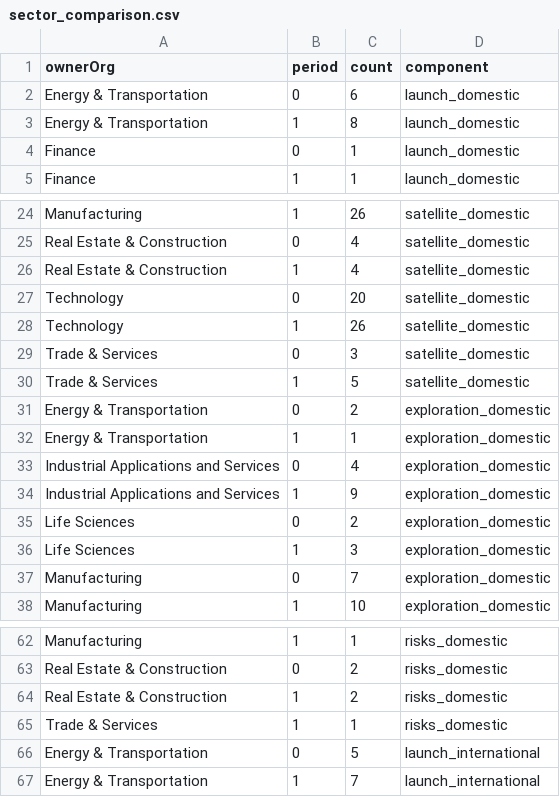
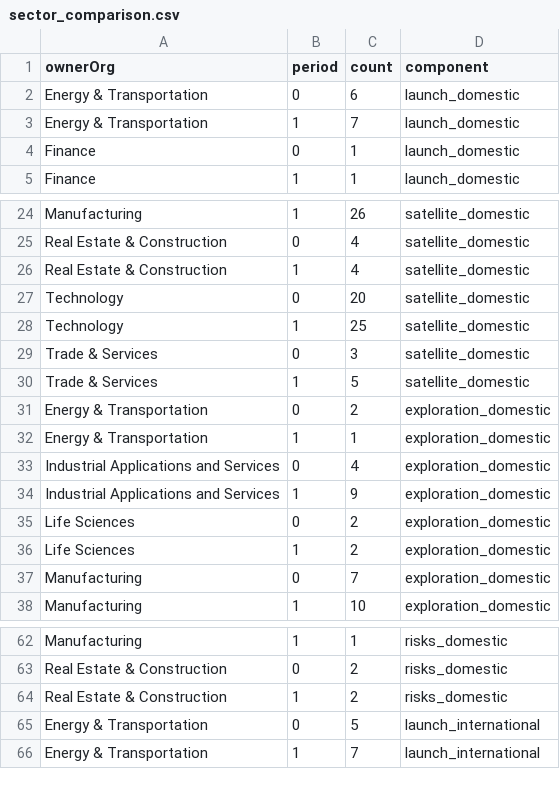
Before and after one commit to john-friedman/datamule-indicators, a CSV file: indicators/format1/Technology/space/sector_comparison.csv, drawn as a sheet; only a part is shown, gaps mark what is left out.

```diff
--- a/indicators/format1/Technology/space/sector_comparison.csv
+++ b/indicators/format1/Technology/space/sector_comparison.csv
@@ -2,3 +2,3 @@ ownerOrg,period,count,component
 Energy & Transportation,0,6,launch_domestic
-Energy & Transportation,1,8,launch_domestic
+Energy & Transportation,1,7,launch_domestic
 Finance,0,1,launch_domestic
@@ -27,3 +27,3 @@ Real Estate & Construction,1,4,satellite_domestic
 Technology,0,20,satellite_domestic
-Technology,1,26,satellite_domestic
+Technology,1,25,satellite_domestic
 Trade & Services,0,3,satellite_domestic
@@ -35,3 +35,3 @@ Industrial Applications and Services,1,9,exploration_domestic
 Life Sciences,0,2,exploration_domestic
-Life Sciences,1,3,exploration_domestic
+Life Sciences,1,2,exploration_domestic
 Manufacturing,0,7,exploration_domestic
@@ -64,3 +64,2 @@ Real Estate & Construction,0,2,risks_domestic
 Real Estate & Construction,1,2,risks_domestic
-Trade & Services,1,1,risks_domestic
 Energy & Transportation,0,5,launch_international
```
Also changed, not shown: data/filer_names/listed_filer_dotcom_names_daily.csv, data/filer_names/unlisted_filer_dotcom_names_daily.csv, 14 other files.
